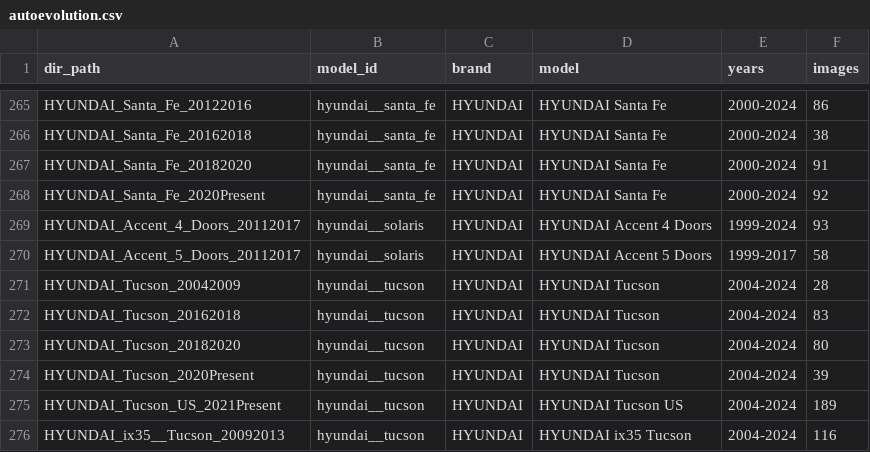
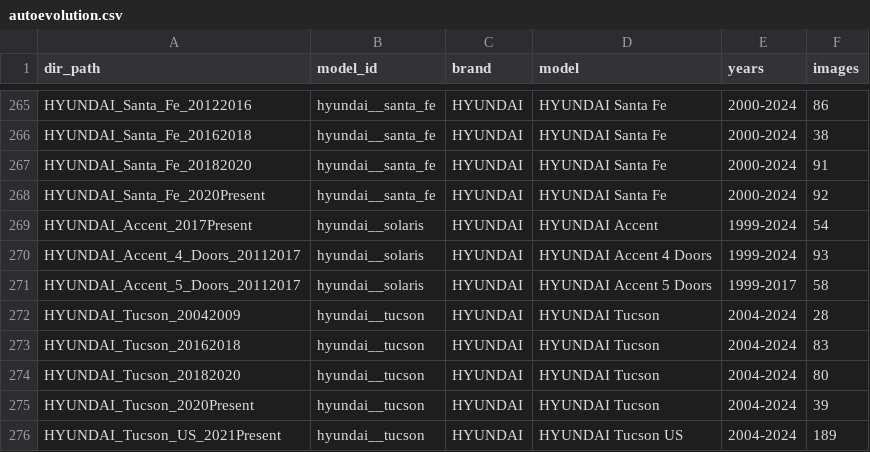
Before and after one commit to AlekBlackk/car_lens, a CSV file: catalog/external/autoevolution.csv, drawn as a sheet; only a part is shown, gaps mark what is left out; the shorter side is filled out with more unchanged rows; the diff names each change by its address in the sheet, - before the commit and + after, or states it on an @@ line.

Commit message:
data(catalog): autoevolution — Accent HC (2017+) → hyundai__solaris

```diff
--- a/catalog/external/autoevolution.csv
+++ b/catalog/external/autoevolution.csv
+row 269: HYUNDAI_Accent_2017Present | hyundai__solaris | HYUNDAI | HYUNDAI Accent | 1999-2024 | 54
```
